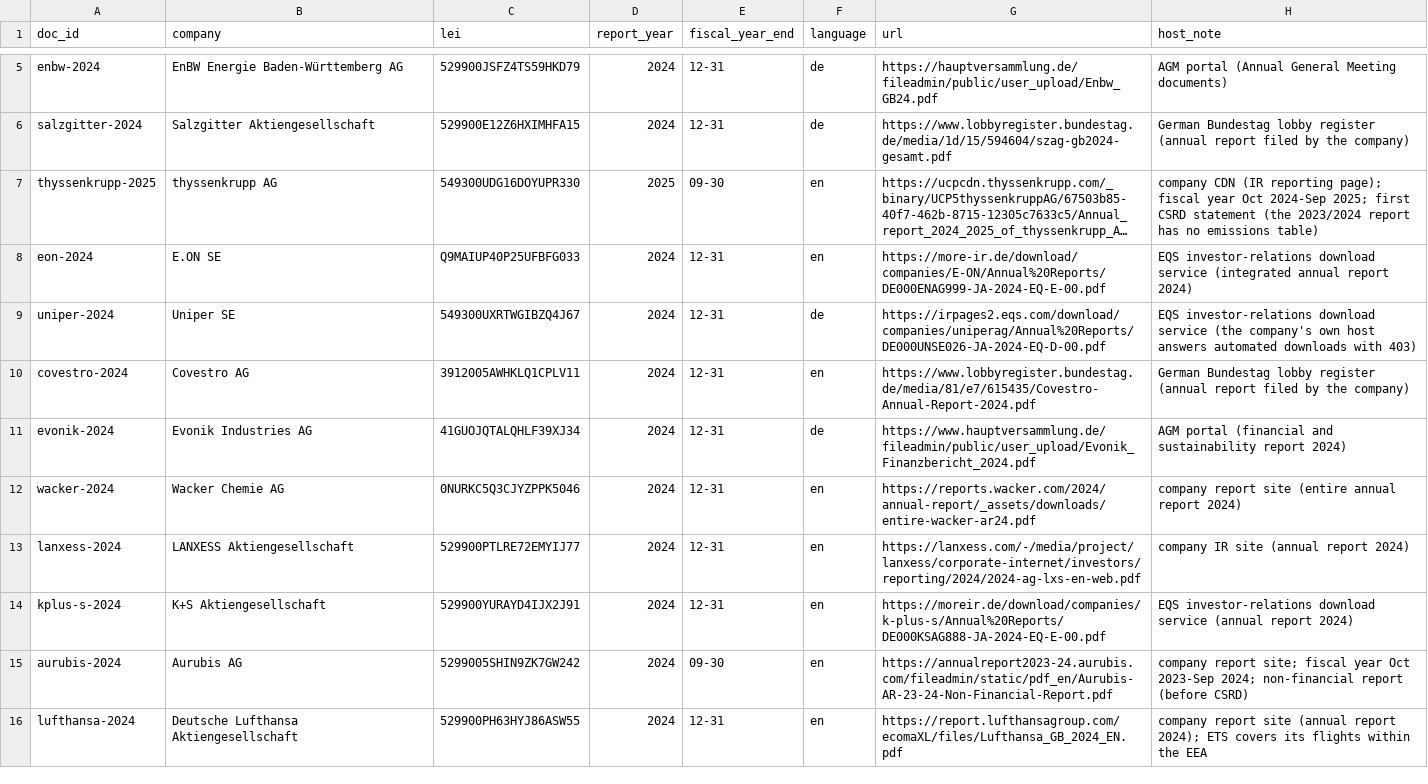
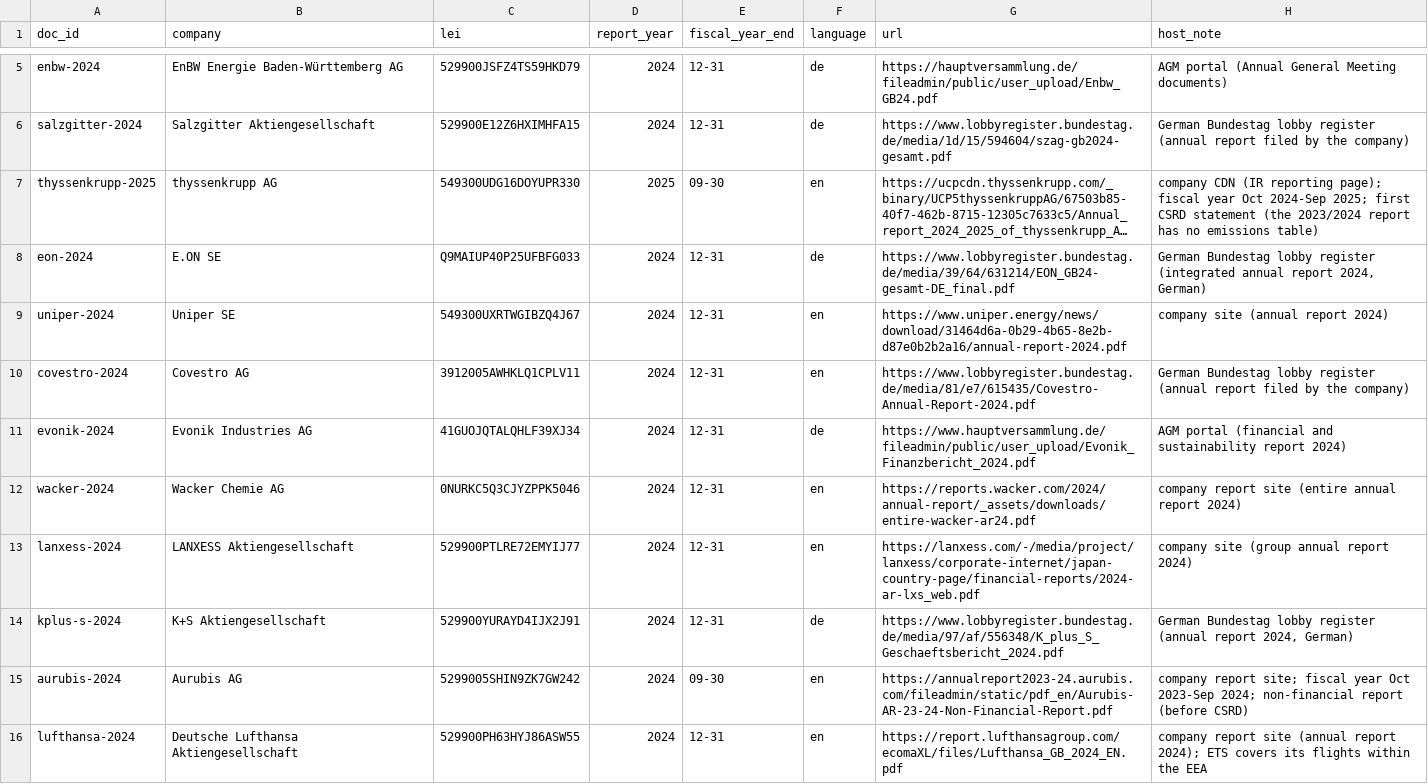
Before and after one commit to Parsaka/belegt, a CSV file: dbt/seeds/reports.csv, drawn as a sheet; only a part is shown, gaps mark what is left out; long unchanged cells end in …; the diff covers the shown part only; the diff names each change by its address in the sheet, - before the commit and + after, or states it on an @@ line.

```diff
--- a/dbt/seeds/reports.csv
+++ b/dbt/seeds/reports.csv
-F8 (language): en
+F8 (language): de
-G8 (url): https://more-ir.de/download/companies/E-ON/Annual%20Reports/DE000ENAG999-JA-2024-EQ-E-00.pdf
+G8 (url): https://www.lobbyregister.bundestag.de/media/39/64/631214/EON_GB24-gesamt-DE_final.pdf
-H8 (host_note): EQS investor-relations download service (integrated annual report 2024)
+H8 (host_note): German Bundestag lobby register (integrated annual report 2024, German)
-F9 (language): de
+F9 (language): en
-G9 (url): https://irpages2.eqs.com/download/companies/uniperag/Annual%20Reports/DE000UNSE026-JA-2024-EQ-D-00.pdf
+G9 (url): https://www.uniper.energy/news/download/31464d6a-0b29-4b65-8e2b-d87e0b2b2a16/annual-report-2024.pdf
-H9 (host_note): EQS investor-relations download service (the company's own host answers automated downloads with 403)
+H9 (host_note): company site (annual report 2024)
-G13 (url): https://lanxess.com/-/media/project/lanxess/corporate-internet/investors/reporting/2024/2024-ag-lxs-en-web.pdf
+G13 (url): https://lanxess.com/-/media/project/lanxess/corporate-internet/japan-country-page/financial-reports/2024-ar-lxs_web.pdf
-H13 (host_note): company IR site (annual report 2024)
+H13 (host_note): company site (group annual report 2024)
-F14 (language): en
+F14 (language): de
-G14 (url): https://moreir.de/download/companies/k-plus-s/Annual%20Reports/DE000KSAG888-JA-2024-EQ-E-00.pdf
+G14 (url): https://www.lobbyregister.bundestag.de/media/97/af/556348/K_plus_S_Geschaeftsbericht_2024.pdf
-H14 (host_note): EQS investor-relations download service (annual report 2024)
+H14 (host_note): German Bundestag lobby register (annual report 2024, German)
```
Also changed, not shown: 23 added rows elsewhere in this file, 2 other files.
